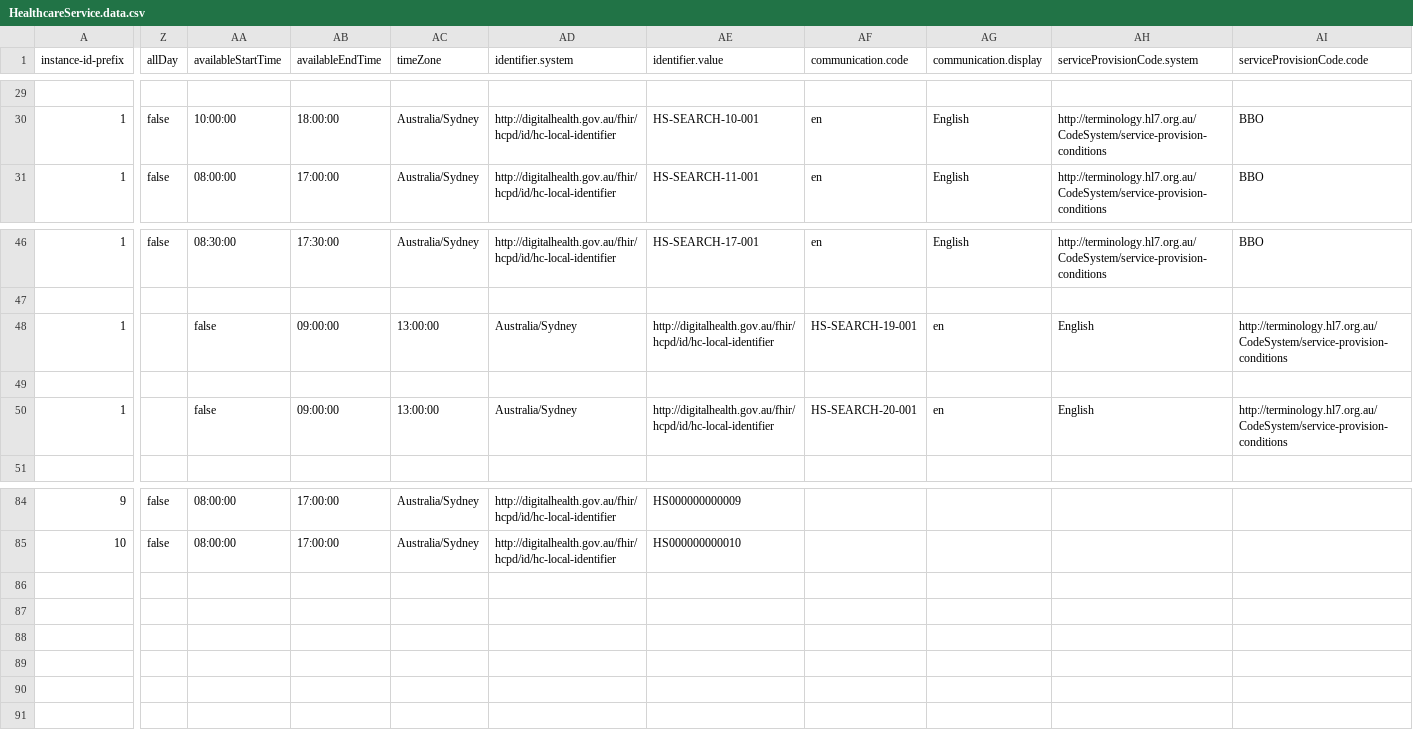
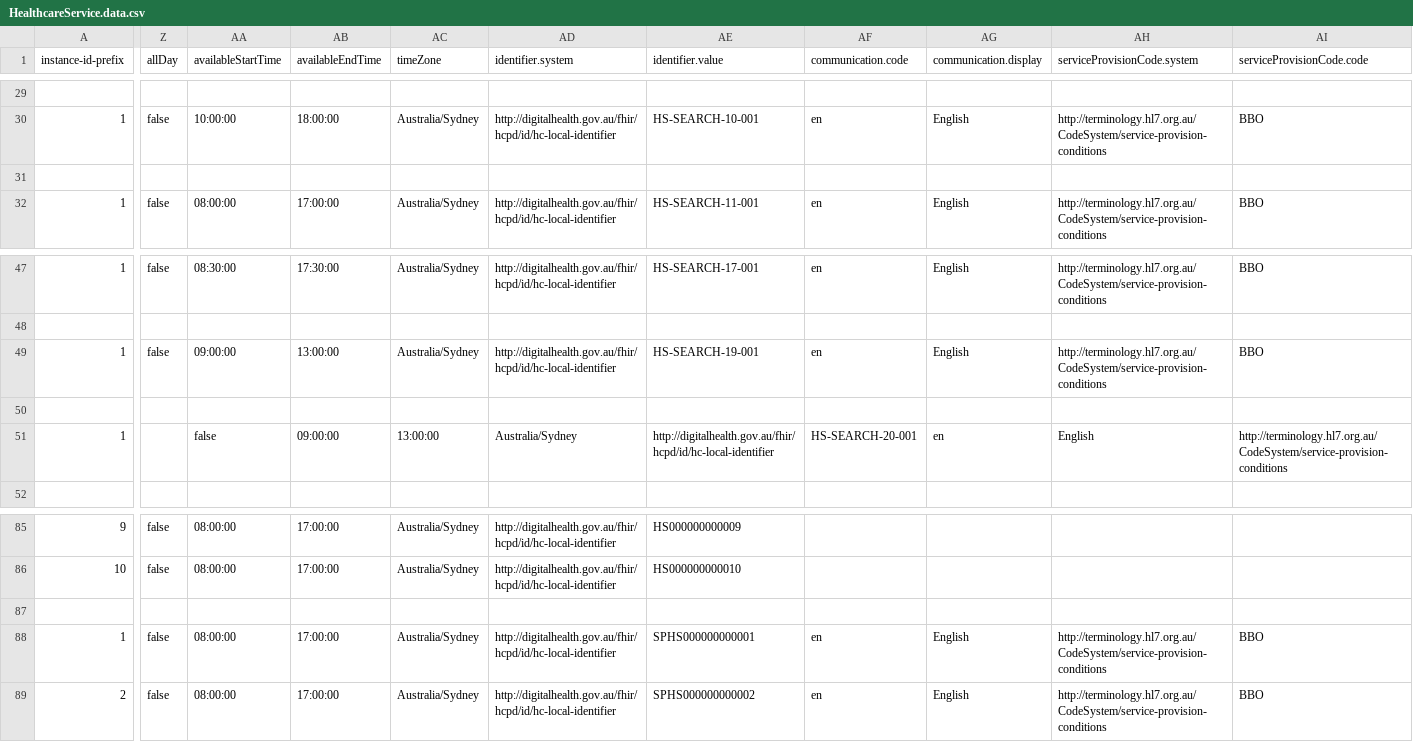
Before and after one commit to steveswinsburg/fhir-test-data-generator, a CSV file: input/hcpd-26.0.0/HealthcareService.data.csv, drawn as a sheet; only a part is shown, gaps mark what is left out; addresses are those after the commit; rows hold the shown columns only; the diff covers the shown part only; the diff names each change by its address in the sheet, - before the commit and + after, or states it on an @@ line.

```diff
--- a/input/hcpd-26.0.0/HealthcareService.data.csv
+++ b/input/hcpd-26.0.0/HealthcareService.data.csv
+row 31: (empty)
-Z49 (allDay): (empty)
+Z49 (allDay): false
-AA49 (availableStartTime): false
+AA49 (availableStartTime): 09:00:00
-AB49 (availableEndTime): 09:00:00
+AB49 (availableEndTime): 13:00:00
-AC49 (timeZone): 13:00:00
+AC49 (timeZone): Australia/Sydney
-AD49 (identifier.system): Australia/Sydney
+AD49 (identifier.system): http://digitalhealth.gov.au/fhir/hcpd/id/hc-local-identifier
-AE49 (identifier.value): http://digitalhealth.gov.au/fhir/hcpd/id/hc-local-identifier
+AE49 (identifier.value): HS-SEARCH-19-001
-AF49 (communication.code): HS-SEARCH-19-001
+AF49 (communication.code): en
-AG49 (communication.display): en
+AG49 (communication.display): English
-AH49 (serviceProvisionCode.system): English
+AH49 (serviceProvisionCode.system): http://terminology.hl7.org.au/CodeSystem/service-provision-conditions
-AI49 (serviceProvisionCode.code): http://terminology.hl7.org.au/CodeSystem/service-provision-conditions
+AI49 (serviceProvisionCode.code): BBO
+row 87: (empty)
+row 88: 1 | false | 08:00:00 | 17:00:00 | Australia/Sydney | http://digitalhealth.gov.au/fhir/hcpd/id/hc-local-identifier | SPHS000000000001 | en | English | http://terminology.hl7.org.au/CodeSystem/service-provision-conditions | BBO
+row 89: 2 | false | 08:00:00 | 17:00:00 | Australia/Sydney | http://digitalhealth.gov.au/fhir/hcpd/id/hc-local-identifier | SPHS000000000002 | en | English | http://terminology.hl7.org.au/CodeSystem/service-provision-conditions | BBO
```
Also changed, not shown: 3 edited cells elsewhere in this file, input/hcpd-26.0.0/Endpoint.data.csv, input/hcpd-26.0.0/Location.data.csv, 6 other files.
